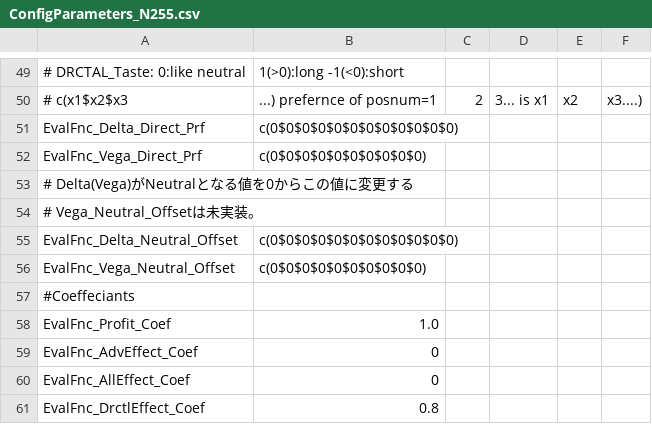
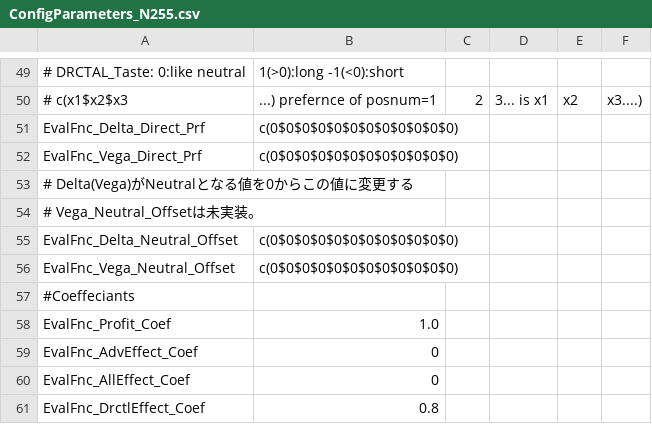
Before and after one commit to Sdoof/edthrpnm, a CSV file: samples/ConfigParameters_N255.csv, drawn as a sheet; only a part is shown, gaps mark what is left out; the diff names each change by its address in the sheet, - before the commit and + after, or states it on an @@ line.

```diff
--- a/samples/ConfigParameters_N255.csv
+++ b/samples/ConfigParameters_N255.csv
-B52: c(0$0$0$0$0$0$0$0$0$0)
+B52: c(0$0$0$0$0$0$0$0$0$0$0$0)
-B56: c(0$0$0$0$0$0$0$0$0$0)
+B56: c(0$0$0$0$0$0$0$0$0$0$0$0)
```
Also changed, not shown: samples/ConfigParameters_RUT.csv, samples/ConfigParameters_SPX.csv, 6 other files.
